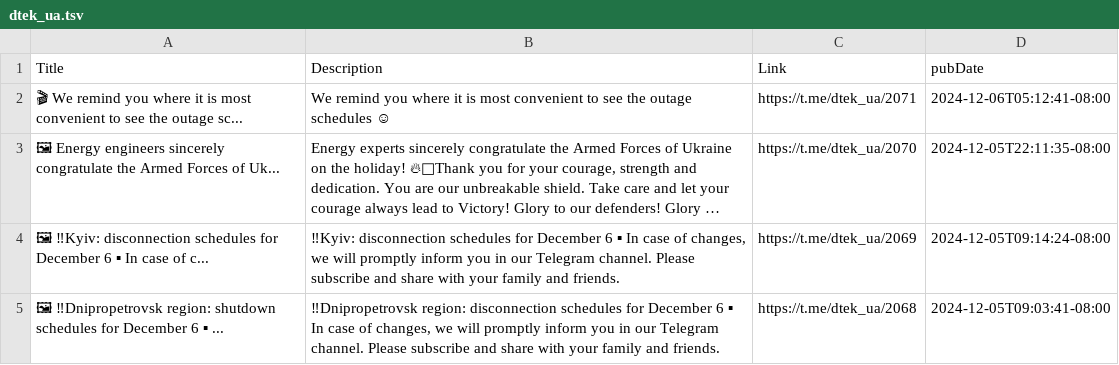
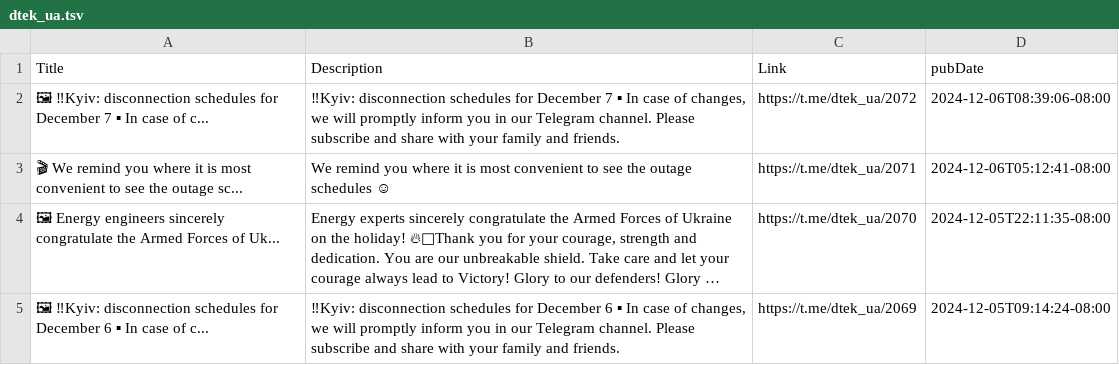
Before and after one commit to NewsCorpGSOC/newscorpgsoc.github.io, a TSV file: GoogleSheets/dtek_ua.tsv, drawn as a sheet; only a part is shown; the shorter side is filled out with more unchanged rows; long unchanged cells end in …; the diff names each change by its address in the sheet, - before the commit and + after, or states it on an @@ line.

Commit message:
Routine update of dtek_ua TSV file

```diff
--- a/GoogleSheets/dtek_ua.tsv
+++ b/GoogleSheets/dtek_ua.tsv
+row 2: 🖼 ‼Kyiv: disconnection schedules for December 7 ▪ In case of c... | ‼Kyiv: disconnection schedules for December 7 ▪ In case of changes, we will promptly inform you in our Telegram channel. Please subscribe and share with your family and friends. | https://t.me/dtek_ua/2072 | 2024-12-06T08:39:06-08:00
```
